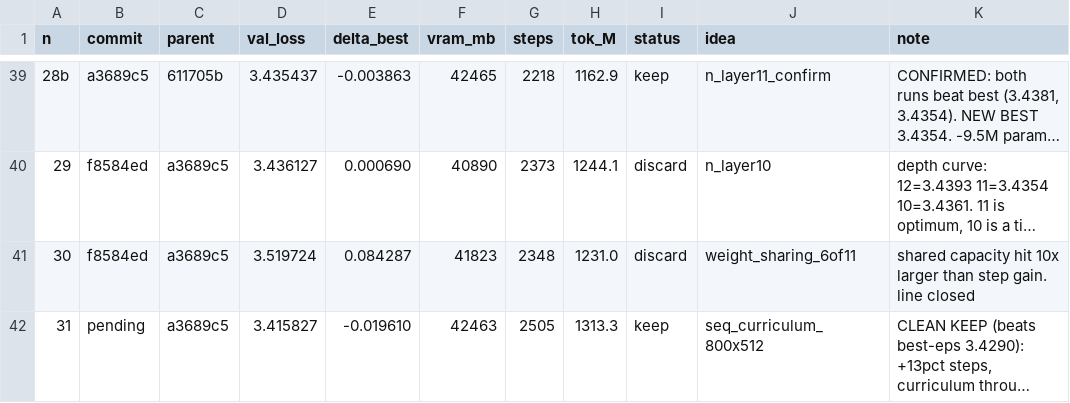
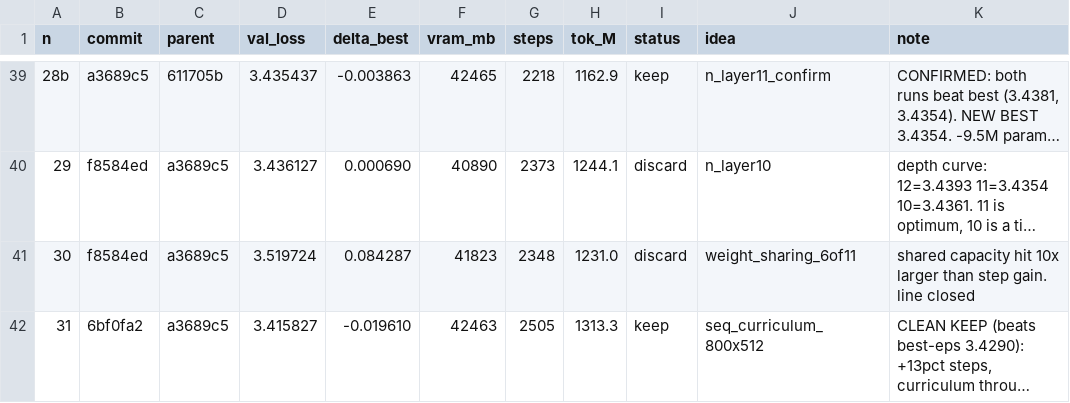
Before and after one commit to erogol/BlaGPT, a TSV file: ar/results.tsv, drawn as a sheet; only a part is shown, gaps mark what is left out; long unchanged cells end in …; the diff names each change by its address in the sheet, - before the commit and + after, or states it on an @@ line.

Commit message:
ledger: exp 31 keep rows + program.md best line

```diff
--- a/ar/results.tsv
+++ b/ar/results.tsv
-B42 (commit): pending
+B42 (commit): 6bf0fa2
```
Also changed, not shown: 1 other file.
